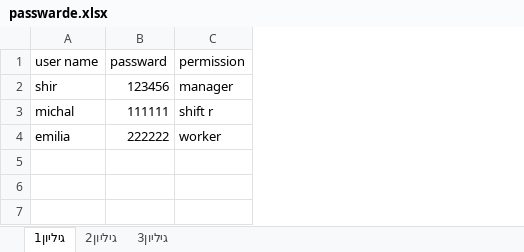
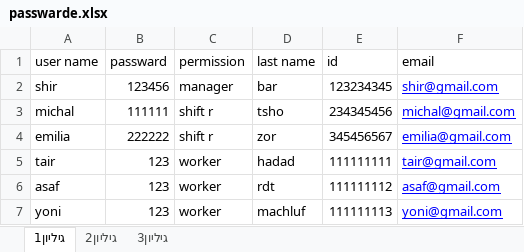
Before and after one commit to MichalTshobruzki/Group2_Yesodot, an Excel workbook: workOnExcel/passwarde.xlsx, sheet גיליון1, drawn as a sheet; values as stored, in another font and other column widths than the file's, no borders; the diff names each change by its address in the sheet, - before the commit and + after, or states it on an @@ line.

Commit message:
add cols to password excel

```diff
--- a/workOnExcel/passwarde.xlsx (sheet גיליון1)
+++ b/workOnExcel/passwarde.xlsx (sheet גיליון1)
+column D (last name), rows 2-4: bar | tsho | zor
+column E (id), rows 2-4: 123234345 | 234345456 | 345456567
+column F (email), rows 2-4: shir@gmail.com | michal@gmail.com | emilia@gmail.com
-C4 (permission): worker
+C4 (permission): shift r
+row 5: tair | 123 | worker | hadad | 111111111 | tair@gmail.com
+row 6: asaf | 123 | worker | rdt | 111111112 | asaf@gmail.com
+row 7: yoni | 123 | worker | machluf | 111111113 | yoni@gmail.com
```
